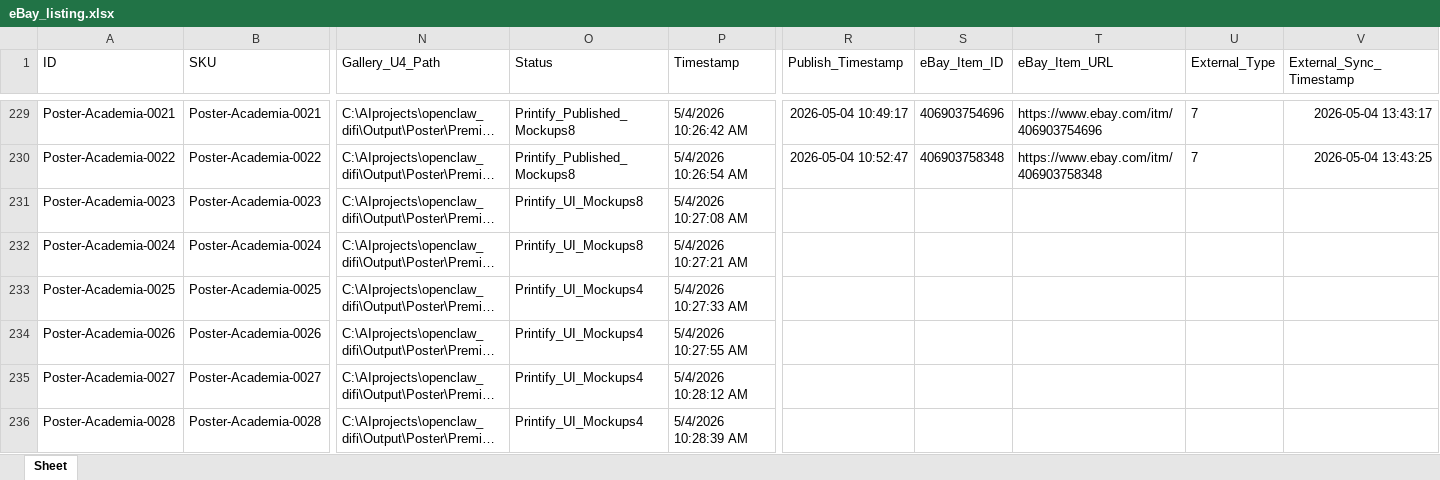
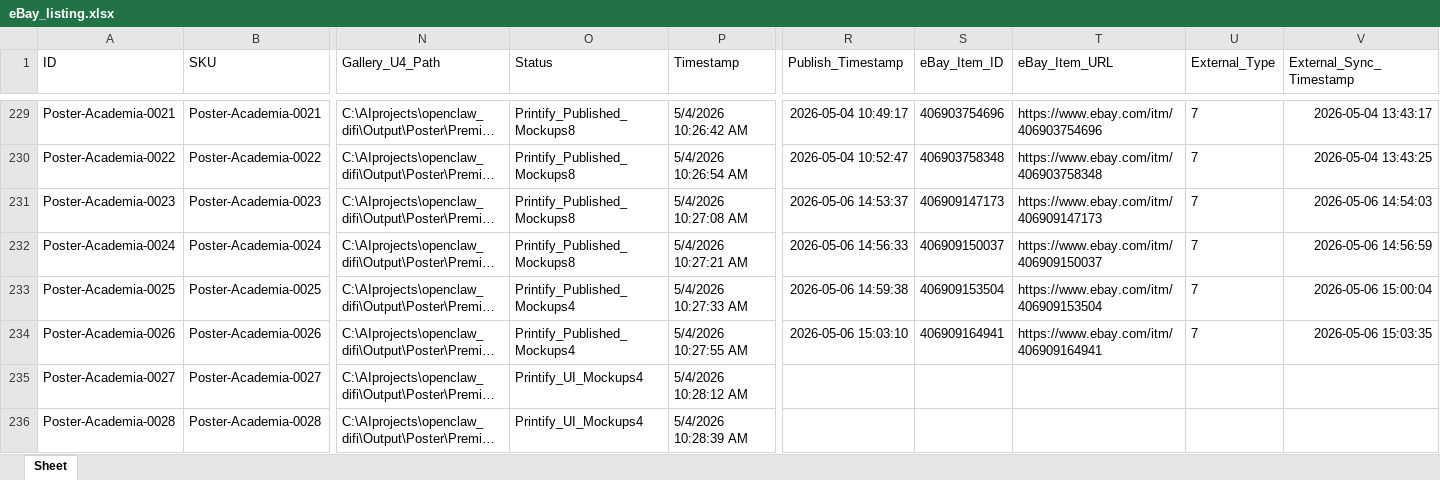
Before and after one commit to rexxu024-arch/Difi_auto_factory, an Excel workbook: Database/eBay_listing.xlsx, sheet Sheet, drawn as a sheet; only a part is shown, gaps mark what is left out; long unchanged cells end in …; values as stored, in another font and other column widths than the file's, no borders; the diff covers the shown part only; the diff names each change by its address in the sheet, - before the commit and + after, or states it on an @@ line.

```diff
--- a/Database/eBay_listing.xlsx (sheet Sheet)
+++ b/Database/eBay_listing.xlsx (sheet Sheet)
-O231:O232 (Status): Printify_UI_Mockups8
+O231:O232 (Status): Printify_Published_Mockups8
-R231 (Publish_Timestamp): (empty)
+R231 (Publish_Timestamp): 2026-05-06 14:53:37
-S231 (eBay_Item_ID): (empty)
+S231 (eBay_Item_ID): 406909147173
-T231 (eBay_Item_URL): (empty)
+T231 (eBay_Item_URL): https://www.ebay.com/itm/406909147173
-U231:U234 (External_Type): (empty)
+U231:U234 (External_Type): 7
-V231 (External_Sync_Timestamp): (empty)
+V231 (External_Sync_Timestamp): 2026-05-06 14:54:03
-R232 (Publish_Timestamp): (empty)
+R232 (Publish_Timestamp): 2026-05-06 14:56:33
-S232 (eBay_Item_ID): (empty)
+S232 (eBay_Item_ID): 406909150037
-T232 (eBay_Item_URL): (empty)
+T232 (eBay_Item_URL): https://www.ebay.com/itm/406909150037
-V232 (External_Sync_Timestamp): (empty)
+V232 (External_Sync_Timestamp): 2026-05-06 14:56:59
-O233:O234 (Status): Printify_UI_Mockups4
+O233:O234 (Status): Printify_Published_Mockups4
-R233 (Publish_Timestamp): (empty)
+R233 (Publish_Timestamp): 2026-05-06 14:59:38
-S233 (eBay_Item_ID): (empty)
+S233 (eBay_Item_ID): 406909153504
-T233 (eBay_Item_URL): (empty)
+T233 (eBay_Item_URL): https://www.ebay.com/itm/406909153504
-V233 (External_Sync_Timestamp): (empty)
+V233 (External_Sync_Timestamp): 2026-05-06 15:00:04
-R234 (Publish_Timestamp): (empty)
+R234 (Publish_Timestamp): 2026-05-06 15:03:10
-S234 (eBay_Item_ID): (empty)
+S234 (eBay_Item_ID): 406909164941
-T234 (eBay_Item_URL): (empty)
+T234 (eBay_Item_URL): https://www.ebay.com/itm/406909164941
-V234 (External_Sync_Timestamp): (empty)
+V234 (External_Sync_Timestamp): 2026-05-06 15:03:35
```
Also changed, not shown: 14 added rows and 32 edited cells elsewhere in this sheet, Database/Etsy_listing.xlsx, Database/Mentor_Hub.xlsx, 39 other files.
